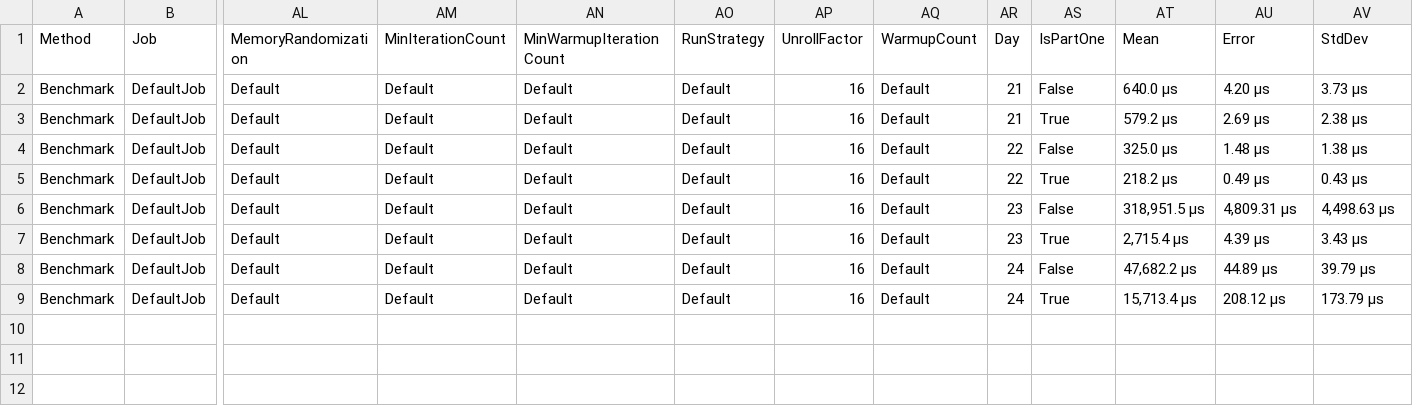
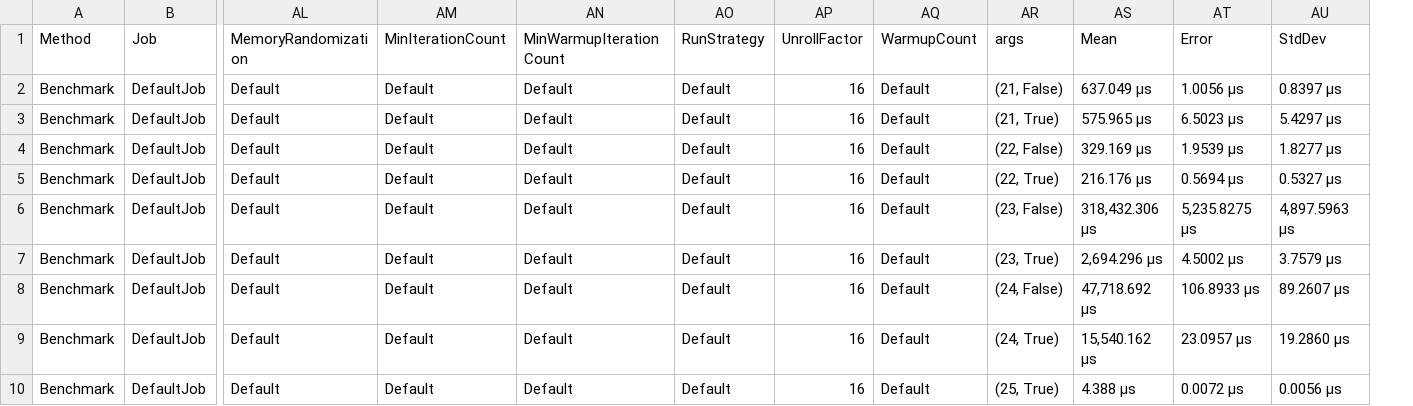
Before and after one commit to Smaug123/AdventOfCode2022, a CSV file: BenchmarkDotNet.Artifacts/results/AdventOfCode2022.App.Benchmarks.Benchmark21To25-report.csv, drawn as a sheet; only a part is shown, gaps mark what is left out; removed rows and columns are numbered as before the commit, all else as after; rows hold the shown columns only; the diff names each change by its address in the sheet, - before the commit and + after, or states it on an @@ line.

Commit message:
Fix Day 25 benchmark (#42)

```diff
--- a/BenchmarkDotNet.Artifacts/results/AdventOfCode2022.App.Benchmarks.Benchmark21To25-report.csv
+++ b/BenchmarkDotNet.Artifacts/results/AdventOfCode2022.App.Benchmarks.Benchmark21To25-report.csv
-column AR (Day), rows 2-9: 21 | 21 | 22 | 22 | 23 | 23 | 24 | 24
-column AS (IsPartOne), rows 2-9: False | True | False | True | False | True | False | True
+column AR (args), rows 2-9: (21, False) | (21, True) | (22, False) | (22, True) | (23, False) | (23, True) | (24, False) | (24, True)
-AS2 (Mean): 640.0 μs
+AS2 (Mean): 637.049 μs
-AT2 (Error): 4.20 μs
+AT2 (Error): 1.0056 μs
-AU2 (StdDev): 3.73 μs
+AU2 (StdDev): 0.8397 μs
-AS3 (Mean): 579.2 μs
+AS3 (Mean): 575.965 μs
-AT3 (Error): 2.69 μs
+AT3 (Error): 6.5023 μs
-AU3 (StdDev): 2.38 μs
+AU3 (StdDev): 5.4297 μs
-AS4 (Mean): 325.0 μs
+AS4 (Mean): 329.169 μs
-AT4 (Error): 1.48 μs
+AT4 (Error): 1.9539 μs
-AU4 (StdDev): 1.38 μs
+AU4 (StdDev): 1.8277 μs
-AS5 (Mean): 218.2 μs
+AS5 (Mean): 216.176 μs
-AT5 (Error): 0.49 μs
+AT5 (Error): 0.5694 μs
-AU5 (StdDev): 0.43 μs
+AU5 (StdDev): 0.5327 μs
-AS6 (Mean): 318,951.5 μs
+AS6 (Mean): 318,432.306 μs
-AT6 (Error): 4,809.31 μs
+AT6 (Error): 5,235.8275 μs
-AU6 (StdDev): 4,498.63 μs
+AU6 (StdDev): 4,897.5963 μs
-AS7 (Mean): 2,715.4 μs
+AS7 (Mean): 2,694.296 μs
-AT7 (Error): 4.39 μs
+AT7 (Error): 4.5002 μs
-AU7 (StdDev): 3.43 μs
+AU7 (StdDev): 3.7579 μs
-AS8 (Mean): 47,682.2 μs
+AS8 (Mean): 47,718.692 μs
-AT8 (Error): 44.89 μs
+AT8 (Error): 106.8933 μs
-AU8 (StdDev): 39.79 μs
+AU8 (StdDev): 89.2607 μs
-AS9 (Mean): 15,713.4 μs
+AS9 (Mean): 15,540.162 μs
-AT9 (Error): 208.12 μs
+AT9 (Error): 23.0957 μs
-AU9 (StdDev): 173.79 μs
+AU9 (StdDev): 19.2860 μs
+row 10: Benchmark | DefaultJob | Default | Default | Default | Default | 16 | Default | (25, True) | 4.388 μs | 0.0072 μs | 0.0056 μs
```
Also changed, not shown: 4 other files.
